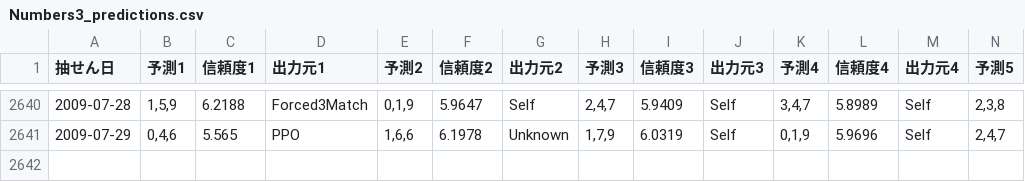
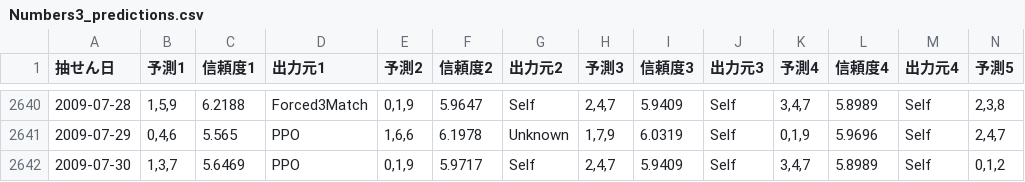
Before and after one commit to Joker7822/num3_v3, a CSV file: Numbers3_predictions.csv, drawn as a sheet; only a part is shown, gaps mark what is left out; rows hold the shown columns only; the diff names each change by its address in the sheet, - before the commit and + after, or states it on an @@ line.

```diff
--- a/Numbers3_predictions.csv
+++ b/Numbers3_predictions.csv
+row 2642: 2009-07-30 | 1,3,7 | 5.6469 | PPO | 0,1,9 | 5.9717 | Self | 2,4,7 | 5.9409 | Self | 3,4,7 | 5.8989 | Self | 0,1,2
```
